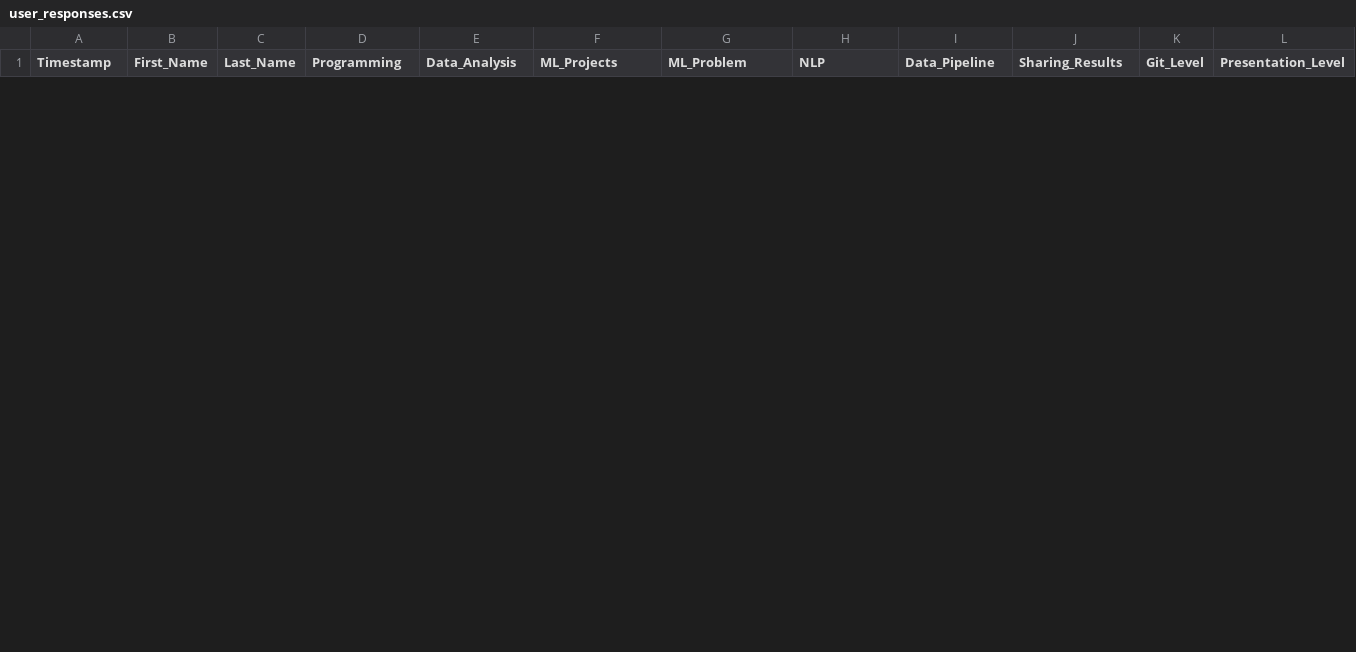
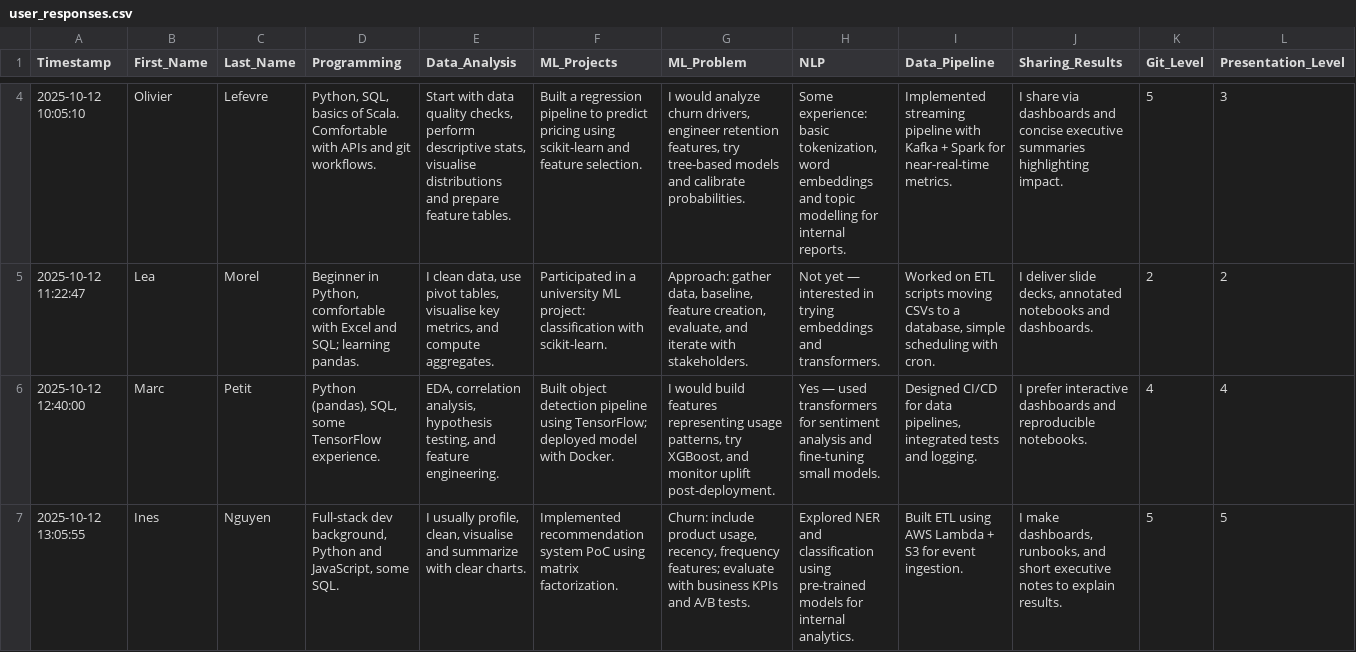
Before and after one commit to thay-thay/semantic-analysis-project, a CSV file: data/user_responses.csv, drawn as a sheet; only a part is shown, gaps mark what is left out; rows hold the shown columns only; the diff covers the shown part only; the diff names each change by its address in the sheet, - before the commit and + after, or states it on an @@ line.

Commit message:
Update user_responses.csv

```diff
--- a/data/user_responses.csv
+++ b/data/user_responses.csv
+row 4: 2025-10-12 10:05:10 | Olivier | Lefevre | Python, SQL, basics of Scala. Comfortable with APIs and git workflows. | Start with data quality checks, perform descriptive stats, visualise distributions and prepare feature tables. | Built a regression pipeline to predict pricing using scikit-learn and feature selection. | I would analyze churn drivers, engineer retention features, try tree-based models and calibrate probabilities. | Some experience: basic tokenization, word embeddings and topic modelling for internal reports. | Implemented streaming pipeline with Kafka + Spark for near-real-time metrics. | I share via dashboards and concise executive summaries highlighting impact. | 5 | 3
+row 5: 2025-10-12 11:22:47 | Lea | Morel | Beginner in Python, comfortable with Excel and SQL; learning pandas. | I clean data, use pivot tables, visualise key metrics, and compute aggregates. | Participated in a university ML project: classification with scikit-learn. | Approach: gather data, baseline, feature creation, evaluate, and iterate with stakeholders. | Not yet — interested in trying embeddings and transformers. | Worked on ETL scripts moving CSVs to a database, simple scheduling with cron. | I deliver slide decks, annotated notebooks and dashboards. | 2 | 2
+row 6: 2025-10-12 12:40:00 | Marc | Petit | Python (pandas), SQL, some TensorFlow experience. | EDA, correlation analysis, hypothesis testing, and feature engineering. | Built object detection pipeline using TensorFlow; deployed model with Docker. | I would build features representing usage patterns, try XGBoost, and monitor uplift post-deployment. | Yes — used transformers for sentiment analysis and fine-tuning small models. | Designed CI/CD for data pipelines, integrated tests and logging. | I prefer interactive dashboards and reproducible notebooks. | 4 | 4
+row 7: 2025-10-12 13:05:55 | Ines | Nguyen | Full-stack dev background, Python and JavaScript, some SQL. | I usually profile, clean, visualise and summarize with clear charts. | Implemented recommendation system PoC using matrix factorization. | Churn: include product usage, recency, frequency features; evaluate with business KPIs and A/B tests. | Explored NER and classification using pre-trained models for internal analytics. | Built ETL using AWS Lambda + S3 for event ingestion. | I make dashboards, runbooks, and short executive notes to explain results. | 5 | 5
```
Also changed, not shown: 2 added rows and 2 removed rows elsewhere in this file.
